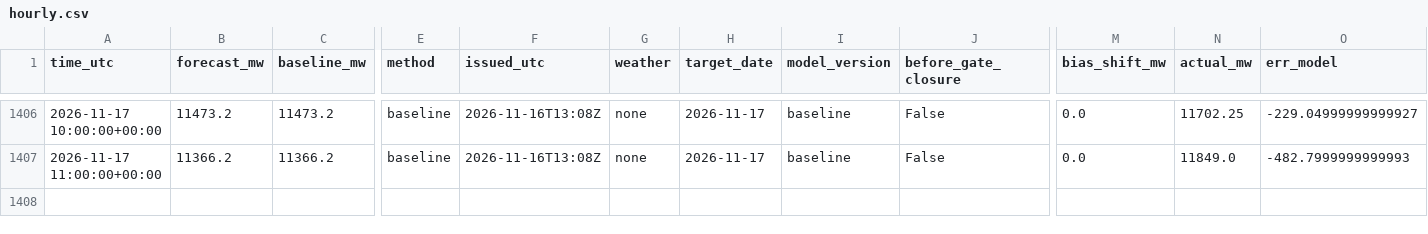
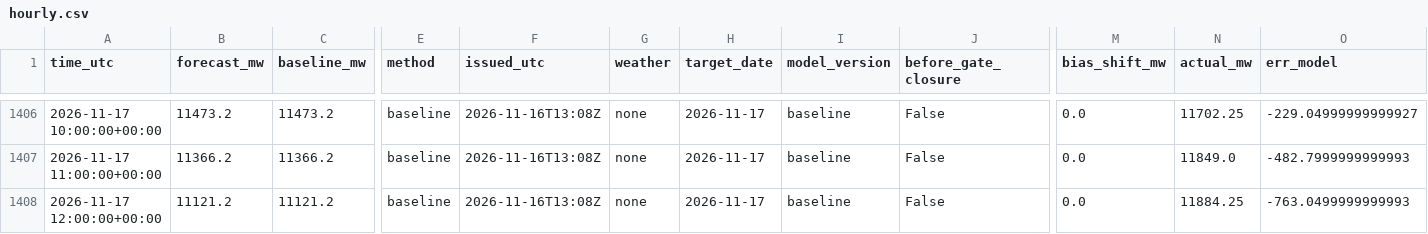
Before and after one commit to MindisBlank/SE3_DayAheadLoadForecast, a CSV file: scores/hourly.csv, drawn as a sheet; only a part is shown, gaps mark what is left out; rows hold the shown columns only; the diff names each change by its address in the sheet, - before the commit and + after, or states it on an @@ line.

```diff
--- a/scores/hourly.csv
+++ b/scores/hourly.csv
+row 1408: 2026-11-17 12:00:00+00:00 | 11121.2 | 11121.2 | baseline | 2026-11-16T13:08Z | none | 2026-11-17 | baseline | False | 0.0 | 11884.25 | -763.0499999999993
```
Also changed, not shown: data/wx_cloud_71380.csv, data/wx_cloud_85240.csv, 25 other files.
